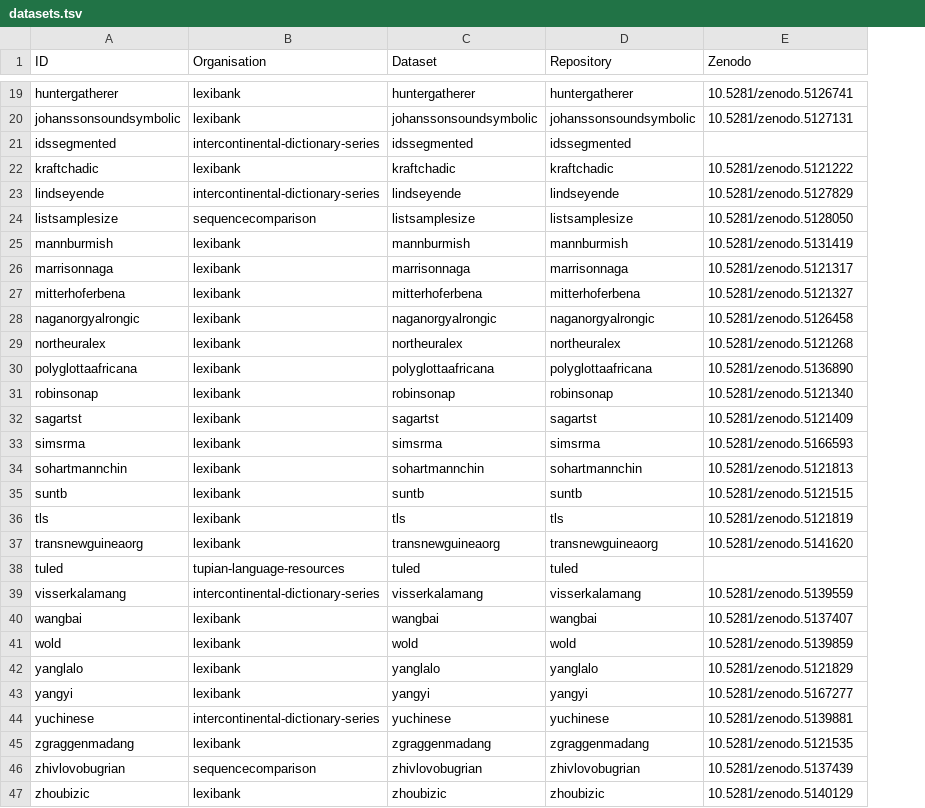
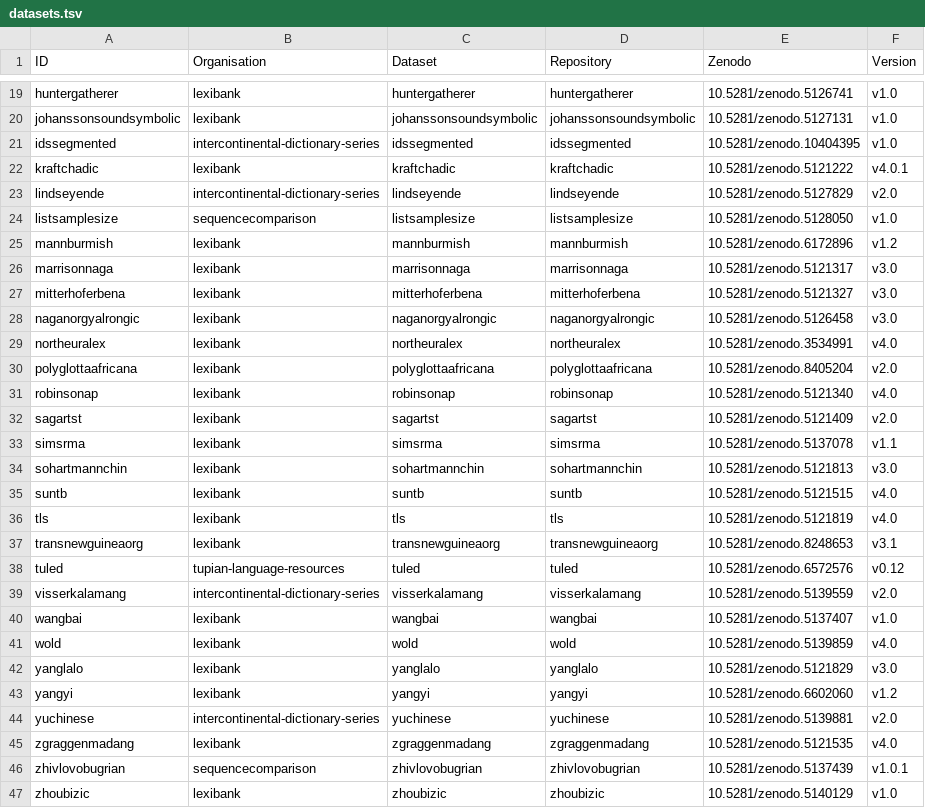
Before and after one commit to clics/clicsbp, a TSV file: etc/datasets.tsv, drawn as a sheet; only a part is shown, gaps mark what is left out; the diff covers the shown part only; the diff names each change by its address in the sheet, - before the commit and + after, or states it on an @@ line.

Commit message:
Add version tags and DOIs to datasets.tsv

```diff
--- a/etc/datasets.tsv
+++ b/etc/datasets.tsv
+column F (Version), rows 19-47: v1.0 | v1.0 | v1.0 | v4.0.1 | v2.0 | v1.0 | v1.2 | v3.0 | v3.0 | v3.0 | v4.0 | v2.0 | v4.0 | v2.0 | v1.1 | v3.0 | v4.0 | v4.0 | v3.1 | v0.12 | v2.0 | v1.0 | v4.0 | v3.0 | v1.2 | v2.0 | v4.0 | v1.0.1 | v1.0
-E21 (Zenodo): (empty)
+E21 (Zenodo): 10.5281/zenodo.10404395
-E25 (Zenodo): 10.5281/zenodo.5131419
+E25 (Zenodo): 10.5281/zenodo.6172896
-E29 (Zenodo): 10.5281/zenodo.5121268
+E29 (Zenodo): 10.5281/zenodo.3534991
-E30 (Zenodo): 10.5281/zenodo.5136890
+E30 (Zenodo): 10.5281/zenodo.8405204
-E33 (Zenodo): 10.5281/zenodo.5166593
+E33 (Zenodo): 10.5281/zenodo.5137078
-E37 (Zenodo): 10.5281/zenodo.5141620
+E37 (Zenodo): 10.5281/zenodo.8248653
-E38 (Zenodo): (empty)
+E38 (Zenodo): 10.5281/zenodo.6572576
-E43 (Zenodo): 10.5281/zenodo.5167277
+E43 (Zenodo): 10.5281/zenodo.6602060
```
Also changed, not shown: 1 removed row and 5 edited cells elsewhere in this file.
